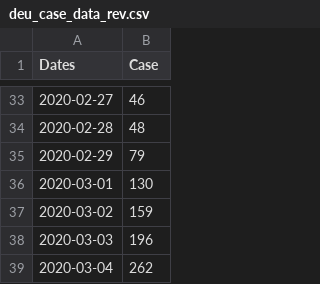
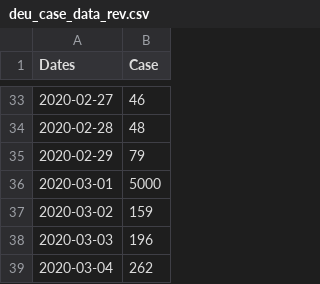
Before and after one commit to jcbrown14/ITEC225, a CSV file: Project3/covid_World_Data/germany/deu_case_data_rev.csv, drawn as a sheet; only a part is shown, gaps mark what is left out.

Commit message:
Update deu_case_data_rev.csv

```diff
--- a/Project3/covid_World_Data/germany/deu_case_data_rev.csv
+++ b/Project3/covid_World_Data/germany/deu_case_data_rev.csv
@@ -35,3 +35,3 @@ Dates,Case
 2020-02-29,79
-2020-03-01,130
+2020-03-01,5000
 2020-03-02,159
```
